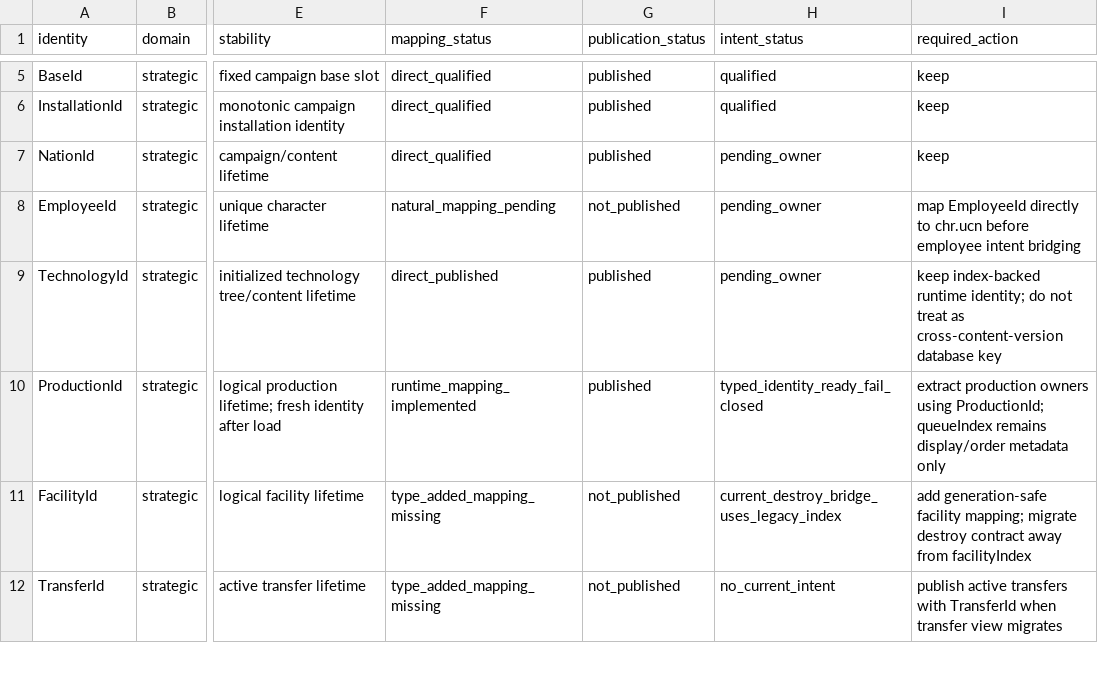
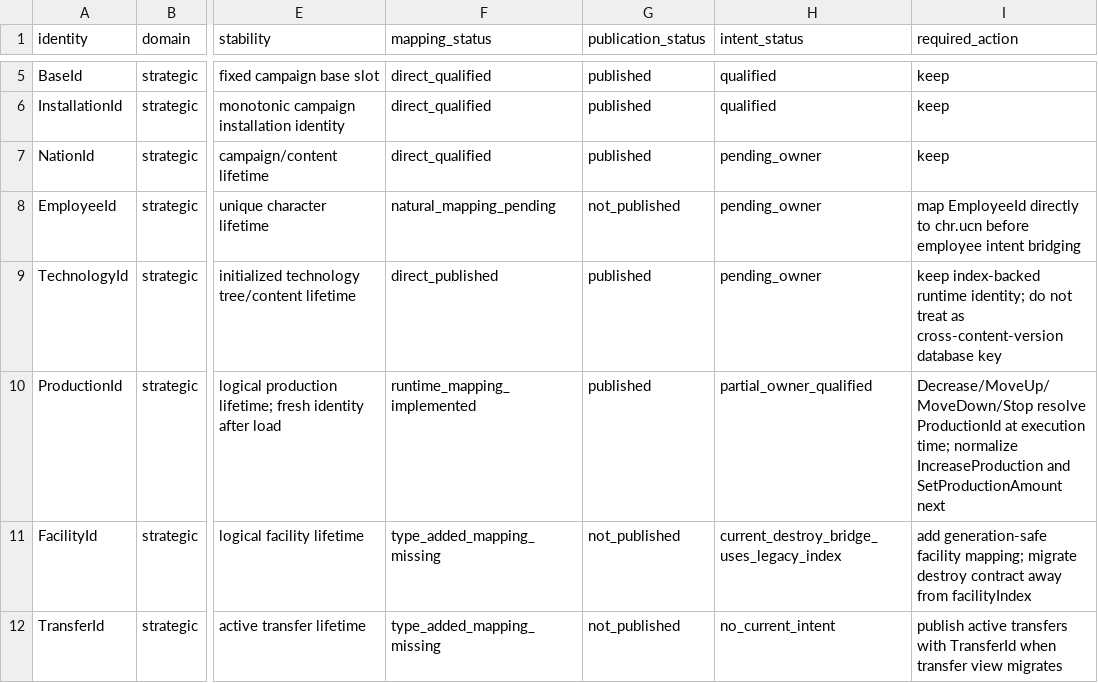
Before and after one commit to mstreurman/UFOAIREMASTER, a TSV file: tools/remaster/m1-canonical-identity-registry.tsv, drawn as a sheet; only a part is shown, gaps mark what is left out; the diff names each change by its address in the sheet, - before the commit and + after, or states it on an @@ line.

```diff
--- a/tools/remaster/m1-canonical-identity-registry.tsv
+++ b/tools/remaster/m1-canonical-identity-registry.tsv
-H10 (intent_status): typed_identity_ready_fail_closed
+H10 (intent_status): partial_owner_qualified
-I10 (required_action): extract production owners using ProductionId; queueIndex remains display/order metadata only
+I10 (required_action): Decrease/MoveUp/MoveDown/Stop resolve ProductionId at execution time; normalize IncreaseProduction and SetProductionAmount next
```
Also changed, not shown: tools/remaster/m1-authoritative-intent-coverage.tsv, 16 other files.
